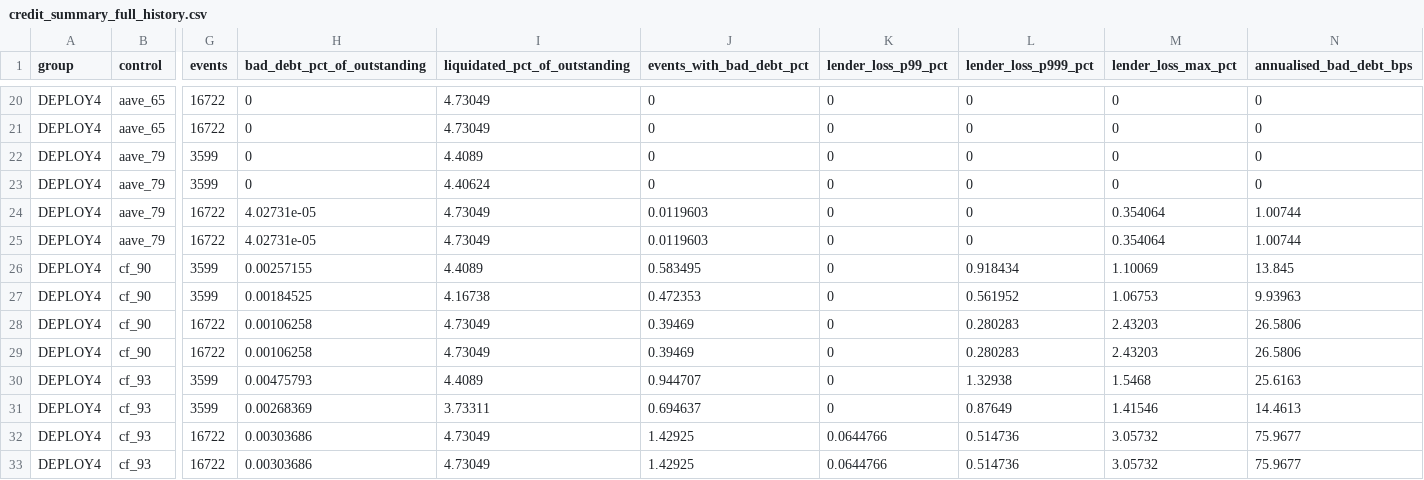
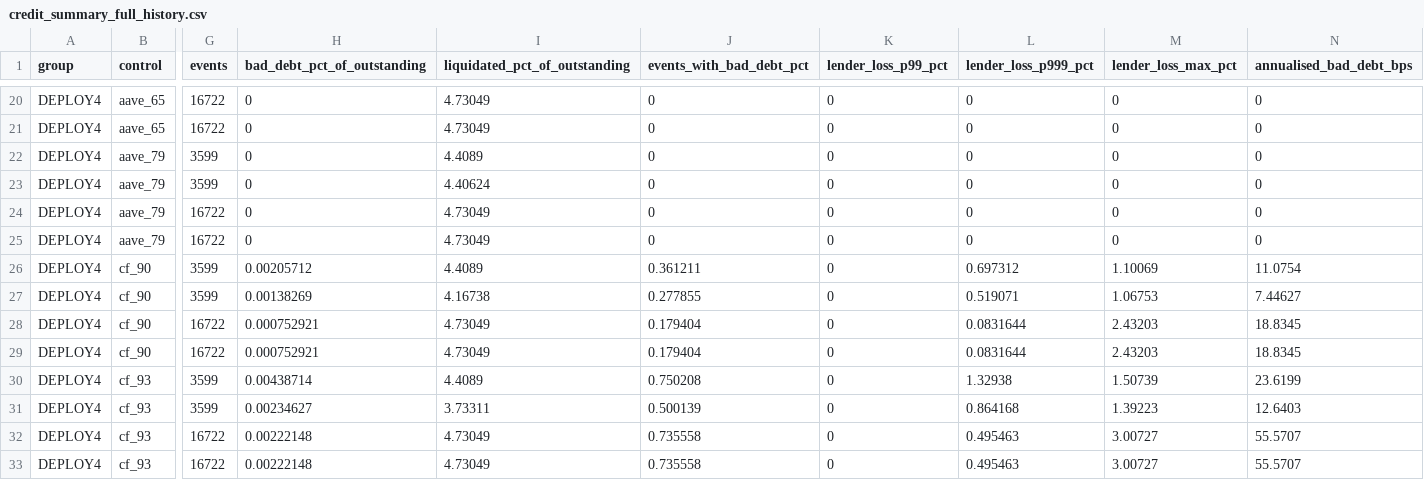
Before and after one commit to Oladayo-Ahmod/sundown, a CSV file: research/results/credit_summary_full_history.csv, drawn as a sheet; only a part is shown, gaps mark what is left out; the diff covers the shown part only; the diff names each change by its address in the sheet, - before the commit and + after, or states it on an @@ line.

```diff
--- a/research/results/credit_summary_full_history.csv
+++ b/research/results/credit_summary_full_history.csv
-H24:H25 (bad_debt_pct_of_outstanding): 4.02731e-05
+H24:H25 (bad_debt_pct_of_outstanding): 0
-J24:J25 (events_with_bad_debt_pct): 0.0119603
+J24:J25 (events_with_bad_debt_pct): 0
-M24:M25 (lender_loss_max_pct): 0.354064
+M24:M25 (lender_loss_max_pct): 0
-N24:N25 (annualised_bad_debt_bps): 1.00744
+N24:N25 (annualised_bad_debt_bps): 0
-H26 (bad_debt_pct_of_outstanding): 0.00257155
+H26 (bad_debt_pct_of_outstanding): 0.00205712
-J26 (events_with_bad_debt_pct): 0.583495
+J26 (events_with_bad_debt_pct): 0.361211
-L26 (lender_loss_p999_pct): 0.918434
+L26 (lender_loss_p999_pct): 0.697312
-N26 (annualised_bad_debt_bps): 13.845
+N26 (annualised_bad_debt_bps): 11.0754
-H27 (bad_debt_pct_of_outstanding): 0.00184525
+H27 (bad_debt_pct_of_outstanding): 0.00138269
-J27 (events_with_bad_debt_pct): 0.472353
+J27 (events_with_bad_debt_pct): 0.277855
-L27 (lender_loss_p999_pct): 0.561952
+L27 (lender_loss_p999_pct): 0.519071
-N27 (annualised_bad_debt_bps): 9.93963
+N27 (annualised_bad_debt_bps): 7.44627
-H28:H29 (bad_debt_pct_of_outstanding): 0.00106258
+H28:H29 (bad_debt_pct_of_outstanding): 0.000752921
-J28:J29 (events_with_bad_debt_pct): 0.39469
+J28:J29 (events_with_bad_debt_pct): 0.179404
-L28:L29 (lender_loss_p999_pct): 0.280283
+L28:L29 (lender_loss_p999_pct): 0.0831644
-N28:N29 (annualised_bad_debt_bps): 26.5806
+N28:N29 (annualised_bad_debt_bps): 18.8345
-H30 (bad_debt_pct_of_outstanding): 0.00475793
+H30 (bad_debt_pct_of_outstanding): 0.00438714
-J30 (events_with_bad_debt_pct): 0.944707
+J30 (events_with_bad_debt_pct): 0.750208
-M30 (lender_loss_max_pct): 1.5468
+M30 (lender_loss_max_pct): 1.50739
-N30 (annualised_bad_debt_bps): 25.6163
+N30 (annualised_bad_debt_bps): 23.6199
-H31 (bad_debt_pct_of_outstanding): 0.00268369
+H31 (bad_debt_pct_of_outstanding): 0.00234627
-J31 (events_with_bad_debt_pct): 0.694637
+J31 (events_with_bad_debt_pct): 0.500139
-L31 (lender_loss_p999_pct): 0.87649
+L31 (lender_loss_p999_pct): 0.864168
-M31 (lender_loss_max_pct): 1.41546
+M31 (lender_loss_max_pct): 1.39223
-N31 (annualised_bad_debt_bps): 14.4613
+N31 (annualised_bad_debt_bps): 12.6403
-H32:H33 (bad_debt_pct_of_outstanding): 0.00303686
+H32:H33 (bad_debt_pct_of_outstanding): 0.00222148
-J32:J33 (events_with_bad_debt_pct): 1.42925
+J32:J33 (events_with_bad_debt_pct): 0.735558
-K32:K33 (lender_loss_p99_pct): 0.0644766
+K32:K33 (lender_loss_p99_pct): 0
-L32:L33 (lender_loss_p999_pct): 0.514736
+L32:L33 (lender_loss_p999_pct): 0.495463
-M32:M33 (lender_loss_max_pct): 3.05732
+M32:M33 (lender_loss_max_pct): 3.00727
-N32:N33 (annualised_bad_debt_bps): 75.9677
+N32:N33 (annualised_bad_debt_bps): 55.5707
```
Also changed, not shown: 138 edited cells elsewhere in this file, research/results/credit_sensitivity.csv, research/results/mech_c2_all_debt_premium.csv, 54 other files.
